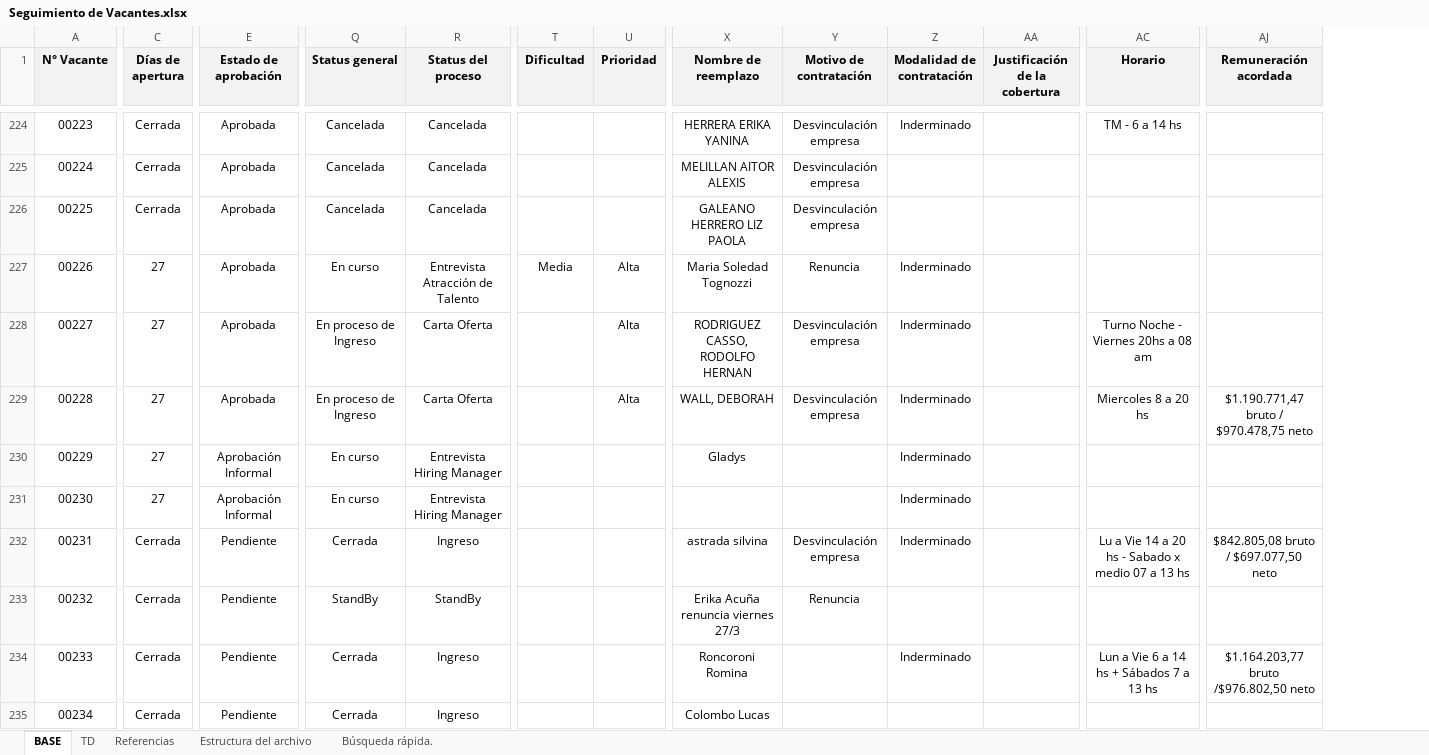
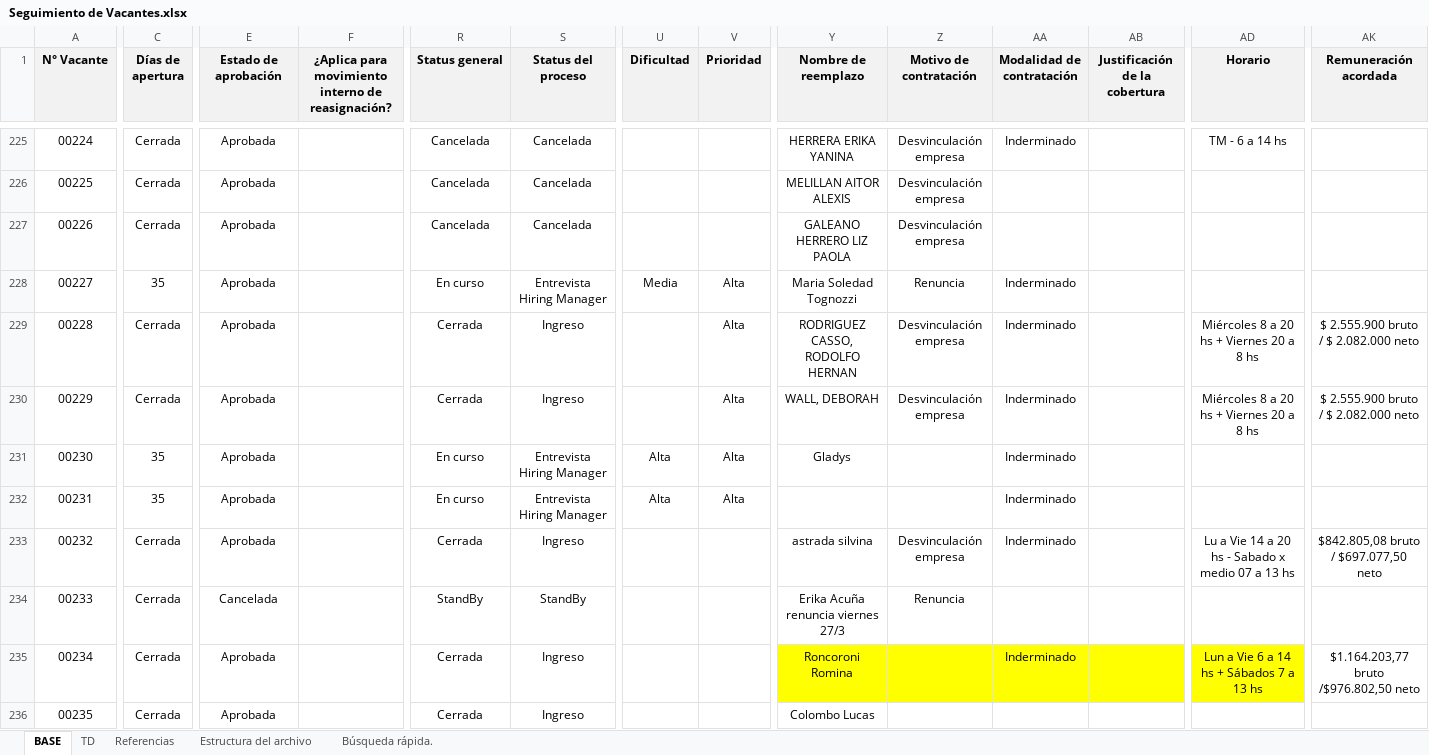
Before and after one commit to juanpisanchez/talent-dashboard-grupo-cober, an Excel workbook: Seguimiento de Vacantes.xlsx, sheet BASE, drawn as a sheet; only a part is shown, gaps mark what is left out; values as stored, in another font and other column widths than the file's, no borders; conditional formats not drawn; addresses are those after the commit; the diff covers the shown part only; the diff names each change by its address in the sheet, - before the commit and + after, or states it on an @@ line.

Commit message:
Add files via upload

```diff
--- a/Seguimiento de Vacantes.xlsx (sheet BASE)
+++ b/Seguimiento de Vacantes.xlsx (sheet BASE)
+column F, row 1: ¿Aplica para movimiento interno de reasignación?
@@ column A (N° Vacante) renumbered between rows 192 and 316 @@
-C228 (Días de apertura): 27
+C228 (Días de apertura): 35
-S228 (Status del proceso): Entrevista Atracción de Talento
+S228 (Status del proceso): Entrevista Hiring Manager
-C229:C230 (Días de apertura): 27
+C229:C230 (Días de apertura): Cerrada
-R229:R230 (Status general): En proceso de Ingreso
+R229:R230 (Status general): Cerrada
-S229:S230 (Status del proceso): Carta Oferta
+S229:S230 (Status del proceso): Ingreso
-AD229 (Horario): Turno Noche - Viernes 20hs a 08 am
+AD229 (Horario): Miércoles 8 a 20 hs + Viernes 20 a 8 hs
-AK229 (Remuneración acordada): (empty)
+AK229 (Remuneración acordada): $ 2.555.900 bruto / $ 2.082.000 neto
-AD230 (Horario): Miercoles 8 a 20 hs
+AD230 (Horario): Miércoles 8 a 20 hs + Viernes 20 a 8 hs
-AK230 (Remuneración acordada): $1.190.771,47 bruto / $970.478,75 neto
+AK230 (Remuneración acordada): $ 2.555.900 bruto / $ 2.082.000 neto
-C231:C232 (Días de apertura): 27
+C231:C232 (Días de apertura): 35
-E231:E232 (Estado de aprobación): Aprobación Informal
+E231:E232 (Estado de aprobación): Aprobada
-U231:U232 (Dificultad): (empty)
+U231:U232 (Dificultad): Alta
-V231:V232 (Prioridad): (empty)
+V231:V232 (Prioridad): Alta
-E233 (Estado de aprobación): Pendiente
+E233 (Estado de aprobación): Aprobada
-E234 (Estado de aprobación): Pendiente
+E234 (Estado de aprobación): Cancelada
-E235:E236 (Estado de aprobación): Pendiente
+E235:E236 (Estado de aprobación): Aprobada
-Y235:AD235 fill: none
+Y235:AD235 fill: #FFFF00
```
Also changed, not shown: 28 added rows, 21 removed rows, 301 edited cells and cell formats elsewhere in this sheet, sheet TD, sheet Búsqueda rápida., sheet Referencias, formulas that keep their value.
